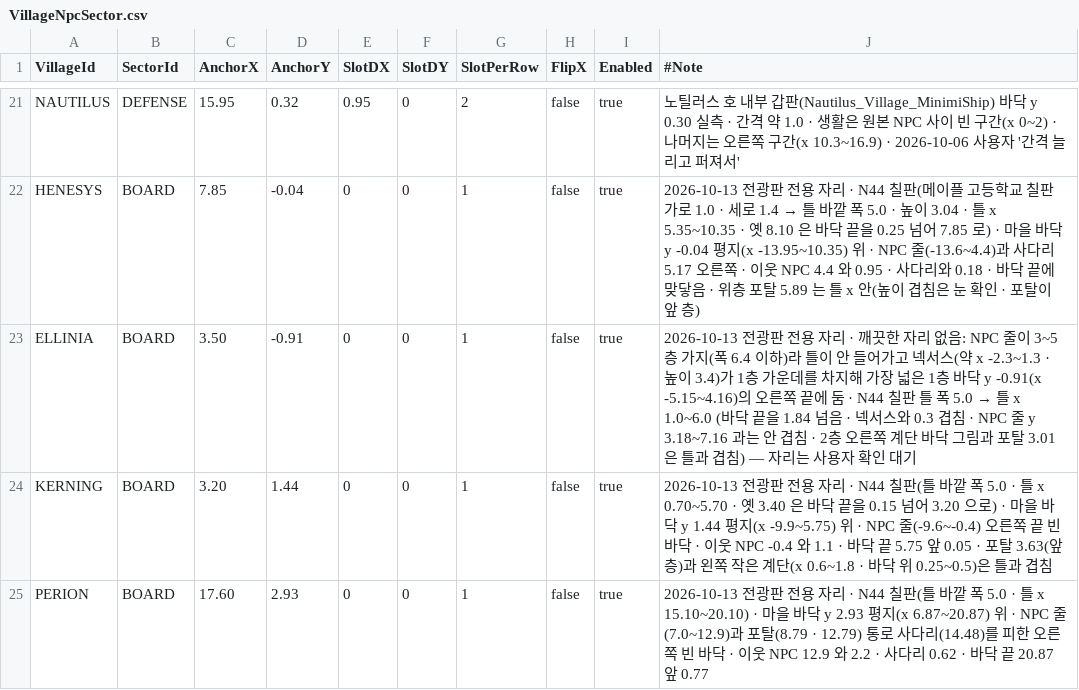
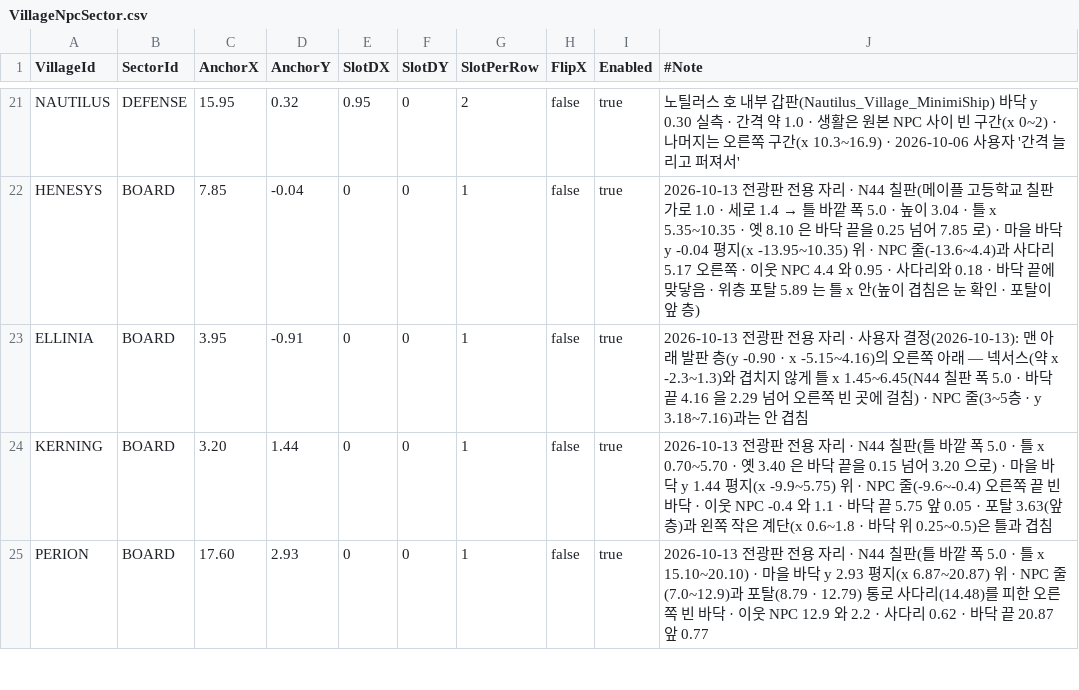
Before and after one commit to alsrn5172/villagedefense, a CSV file: RootDesk/MyDesk/VillageNpcSector.csv, drawn as a sheet; only a part is shown, gaps mark what is left out.

```diff
--- a/RootDesk/MyDesk/VillageNpcSector.csv
+++ b/RootDesk/MyDesk/VillageNpcSector.csv
@@ -22,3 +22,3 @@ NAUTILUS,DEFENSE,15.95,0.32,0.95,0,2,false,true,노틸러스 호 내부 갑판(N
 HENESYS,BOARD,7.85,-0.04,0,0,1,false,true,2026-10-13 전광판 전용 자리 · N44 칠판(메이플 고등학교 칠판 가로 1.0 · 세로 1.4 → 틀 바깥 폭 5.0 · 높이 3.04 · 틀 x 5.35~10.35 · 옛 8.10 은 바닥 끝을 0.25 넘어 7.85 로) · 마을 바닥 y -0.04 평지(x -13.95~10.35) 위 · NPC 줄(-13.6~4.4)과 사다리 5.17 오른쪽 · 이웃 NPC 4.4 와 0.95 · 사다리와 0.18 · 바닥 끝에 맞닿음 · 위층 포탈 5.89 는 틀 x 안(높이 겹침은 눈 확인 · 포탈이 앞 층)
-ELLINIA,BOARD,3.50,-0.91,0,0,1,false,true,2026-10-13 전광판 전용 자리 · 깨끗한 자리 없음: NPC 줄이 3~5층 가지(폭 6.4 이하)라 틀이 안 들어가고 넥서스(약 x -2.3~1.3 · 높이 3.4)가 1층 가운데를 차지해 가장 넓은 1층 바닥 y -0.91(x -5.15~4.16)의 오른쪽 끝에 둠 · N44 칠판 틀 폭 5.0 → 틀 x 1.0~6.0 (바닥 끝을 1.84 넘음 · 넥서스와 0.3 겹침 · NPC 줄 y 3.18~7.16 과는 안 겹침 · 2층 오른쪽 계단 바닥 그림과 포탈 3.01 은 틀과 겹침) — 자리는 사용자 확인 대기
+ELLINIA,BOARD,3.95,-0.91,0,0,1,false,true,2026-10-13 전광판 전용 자리 · 사용자 결정(2026-10-13): 맨 아래 발판 층(y -0.90 · x -5.15~4.16)의 오른쪽 아래 — 넥서스(약 x -2.3~1.3)와 겹치지 않게 틀 x 1.45~6.45(N44 칠판 폭 5.0 · 바닥 끝 4.16 을 2.29 넘어 오른쪽 빈 곳에 걸침) · NPC 줄(3~5층 · y 3.18~7.16)과는 안 겹침
 KERNING,BOARD,3.20,1.44,0,0,1,false,true,2026-10-13 전광판 전용 자리 · N44 칠판(틀 바깥 폭 5.0 · 틀 x 0.70~5.70 · 옛 3.40 은 바닥 끝을 0.15 넘어 3.20 으로) · 마을 바닥 y 1.44 평지(x -9.9~5.75) 위 · NPC 줄(-9.6~-0.4) 오른쪽 끝 빈 바닥 · 이웃 NPC -0.4 와 1.1 · 바닥 끝 5.75 앞 0.05 · 포탈 3.63(앞 층)과 왼쪽 작은 계단(x 0.6~1.8 · 바닥 위 0.25~0.5)은 틀과 겹침
```
Also changed, not shown: 3 other files.
